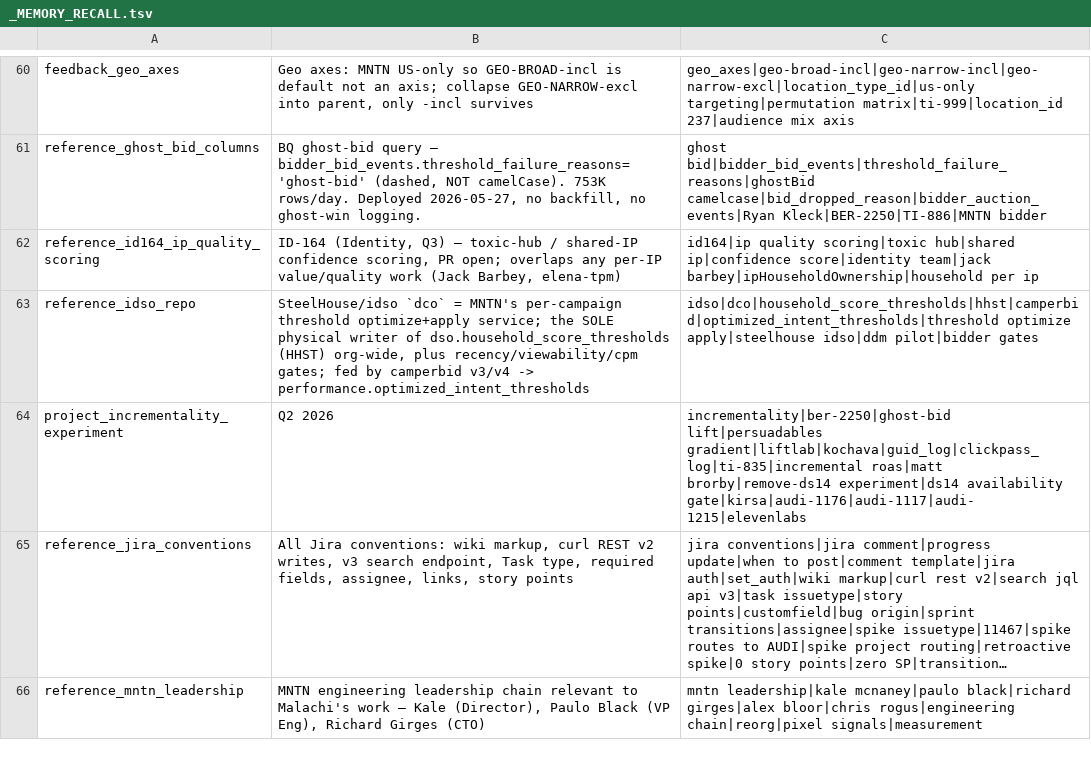
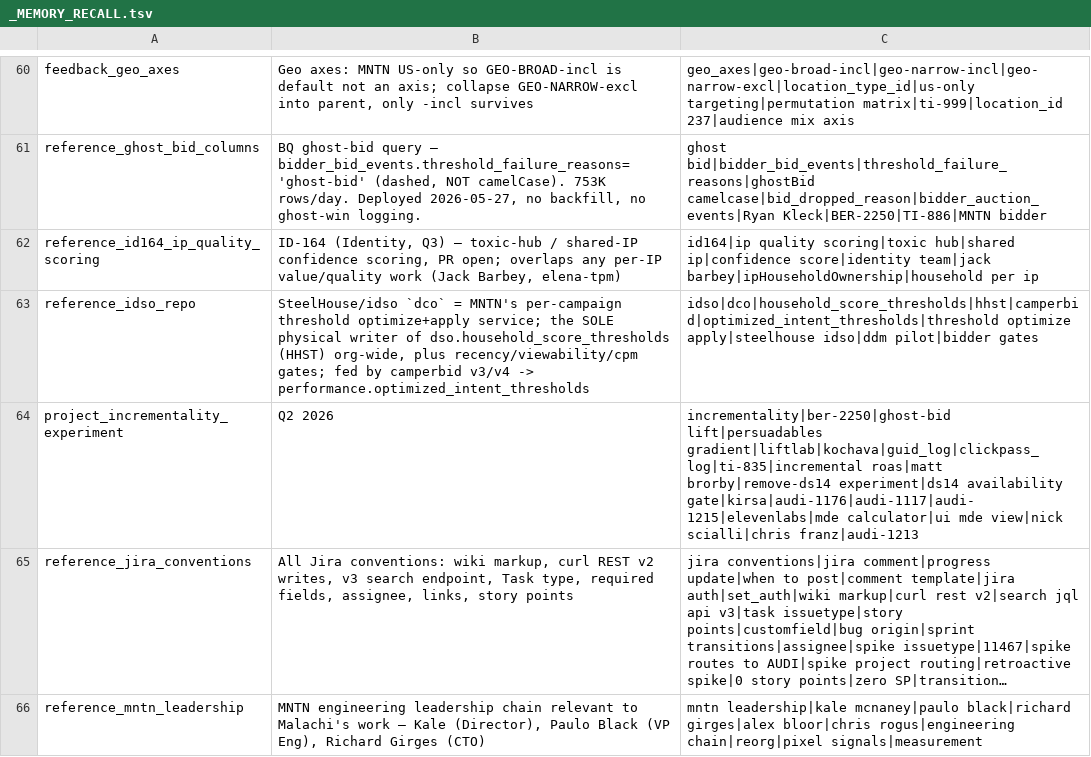
Before and after one commit to mdunn-mntn/malachi-workspace, a TSV file: knowledge/_MEMORY_RECALL.tsv, drawn as a sheet; only a part is shown, gaps mark what is left out; long unchanged cells end in …; the diff names each change by its address in the sheet, - before the commit and + after, or states it on an @@ line.

Commit message:
AUDI-1213: capture, UI MDE view handoff to Nick Scialli

```diff
--- a/knowledge/_MEMORY_RECALL.tsv
+++ b/knowledge/_MEMORY_RECALL.tsv
-C64: …experiment|ds14 availability gate|kirsa|audi-1176|audi-1117|audi-1215|elevenlabs
+C64: …experiment|ds14 availability gate|kirsa|audi-1176|audi-1117|audi-1215|elevenlabs|mde calculator|ui mde view|nick scialli|chris franz|audi-1213
```
Also changed, not shown: 4 other files.
